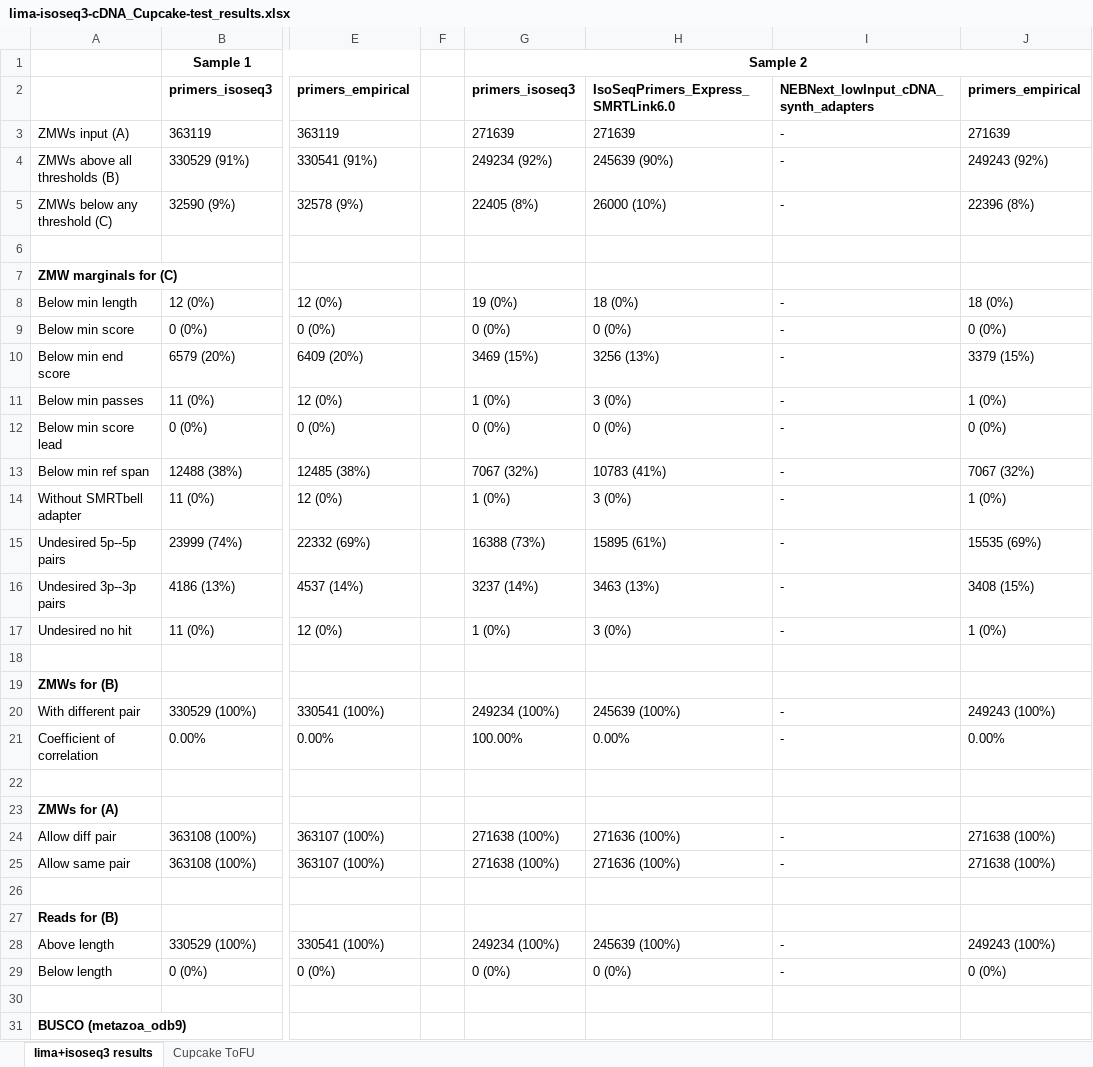
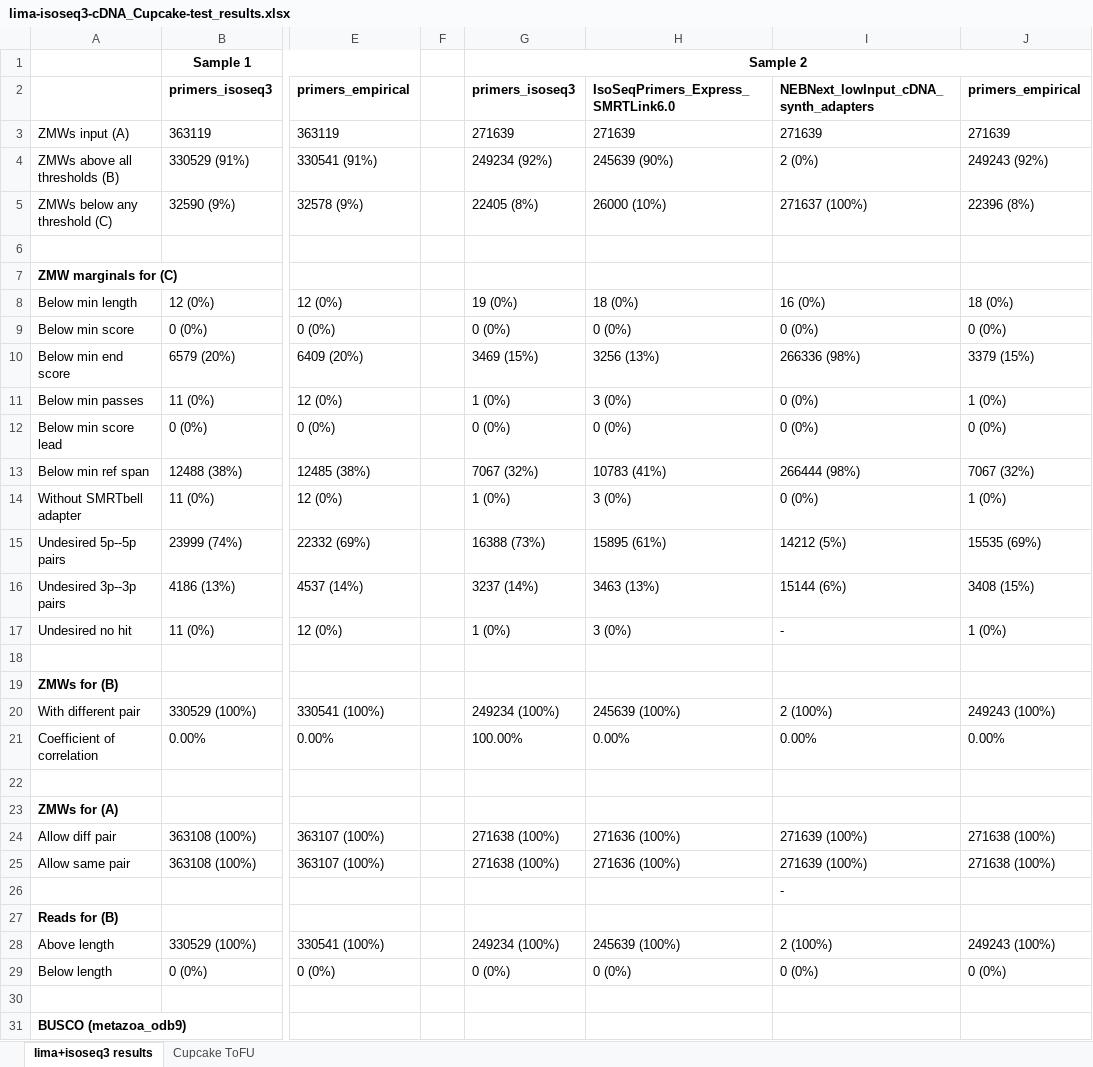
Before and after one commit to RAWWiberg/isoseq_explorations, an Excel workbook: data/lima-isoseq3-cDNA_Cupcake-test_results.xlsx, sheet lima+isoseq3 results, drawn as a sheet; only a part is shown, gaps mark what is left out; values as stored, in another font and other column widths than the file's, no borders; the diff names each change by its address in the sheet, - before the commit and + after, or states it on an @@ line.

```diff
--- a/data/lima-isoseq3-cDNA_Cupcake-test_results.xlsx (sheet lima+isoseq3 results)
+++ b/data/lima-isoseq3-cDNA_Cupcake-test_results.xlsx (sheet lima+isoseq3 results)
-I3: -
+I3: 271639
-I4: -
+I4: 2 (0%)
-I5: -
+I5: 271637 (100%)
-I8: -
+I8: 16 (0%)
-I9: -
+I9: 0 (0%)
-I10: -
+I10: 266336 (98%)
-I11:I12: -
+I11:I12: 0 (0%)
-I13: -
+I13: 266444 (98%)
-I14: -
+I14: 0 (0%)
-I15: -
+I15: 14212 (5%)
-I16: -
+I16: 15144 (6%)
-I20: -
+I20: 2 (100%)
-I21: -
+I21: 0.00%
-I24:I25: -
+I24:I25: 271639 (100%)
-I26: (empty)
+I26: -
-I28: -
+I28: 2 (100%)
-I29: -
+I29: 0 (0%)
```
Also changed, not shown: sheet Cupcake ToFU, 12 other files.
